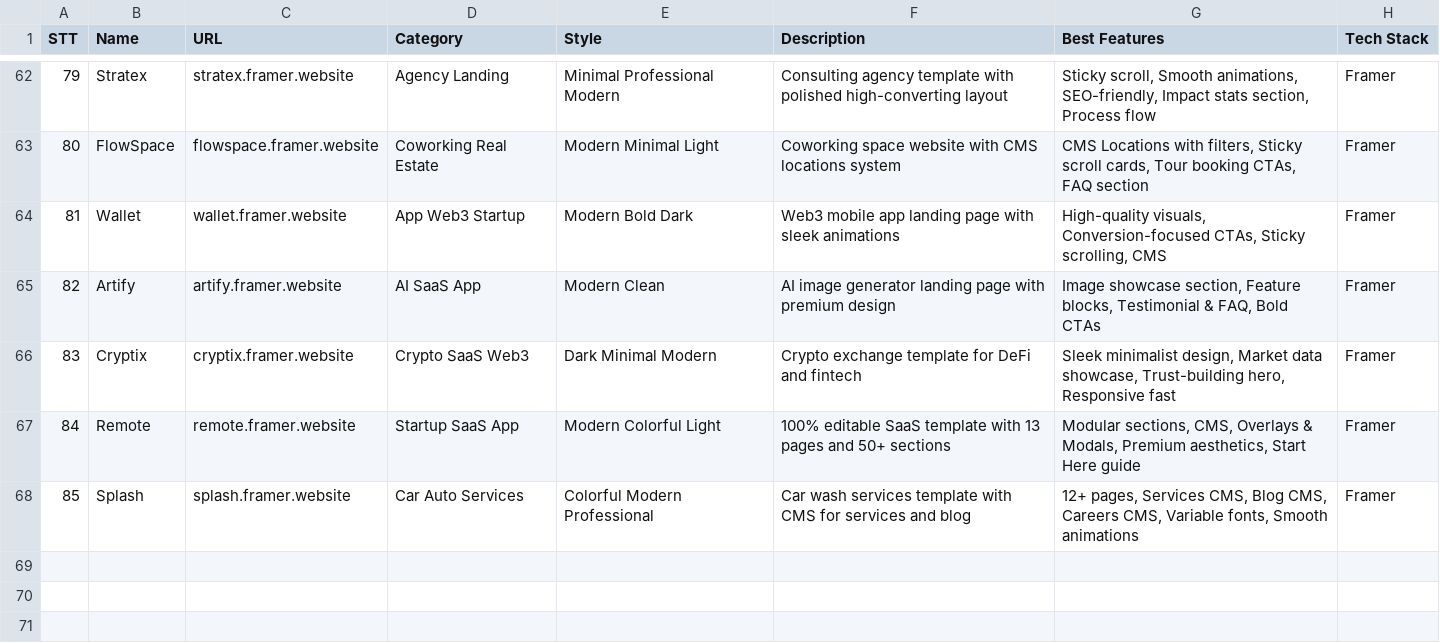
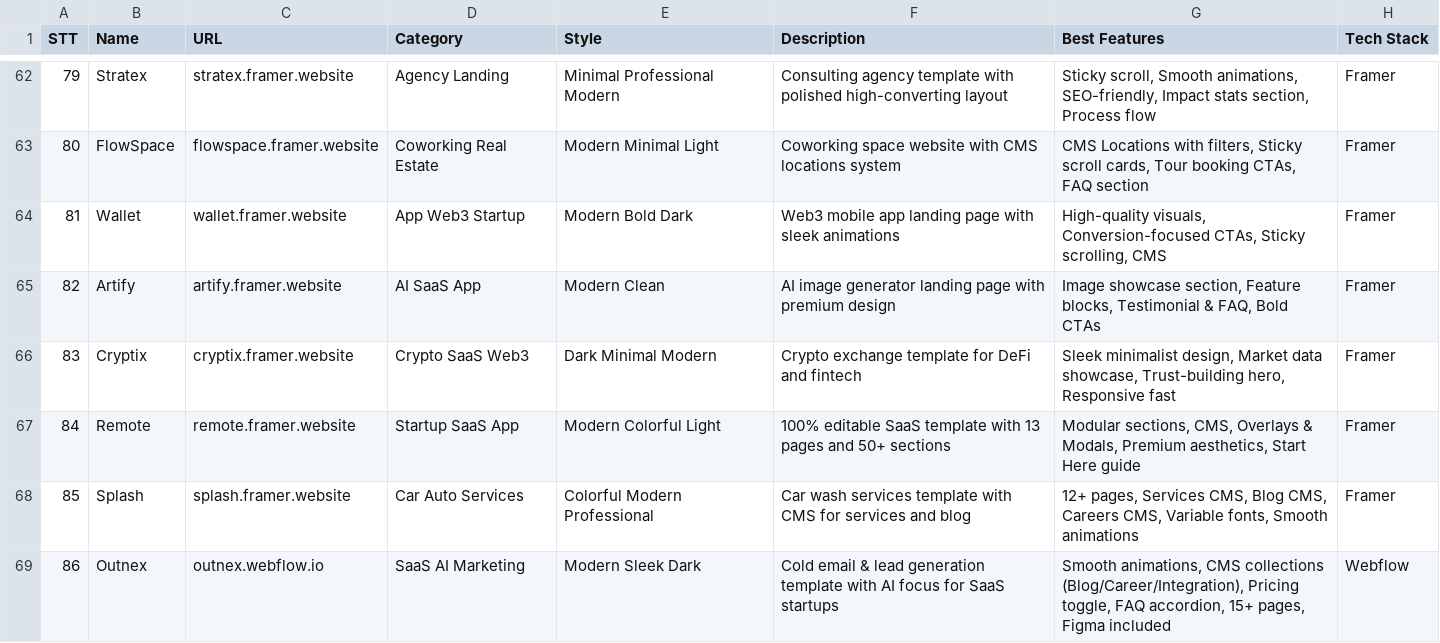
Before and after one commit to PhamSon1512/nail_slay_fe, a CSV file: .shared/ui-ux-pro-max/data/examples.csv, drawn as a sheet; only a part is shown, gaps mark what is left out; the diff names each change by its address in the sheet, - before the commit and + after, or states it on an @@ line.

Commit message:
feat(data): update landing.csv with new AI SaaS Marketing Landing entry
feat(data): add new Outnex template for SaaS AI Marketing to examples.csv

```diff
--- a/.shared/ui-ux-pro-max/data/examples.csv
+++ b/.shared/ui-ux-pro-max/data/examples.csv
+row 69: 86 | Outnex | outnex.webflow.io | SaaS AI Marketing | Modern Sleek Dark | Cold email & lead generation template with AI focus for SaaS startups | Smooth animations, CMS collections (Blog/Career/Integration), Pricing toggle, FAQ accordion, 15+ pages, Figma included | Webflow
```
Also changed, not shown: .shared/ui-ux-pro-max/data/landing.csv.
